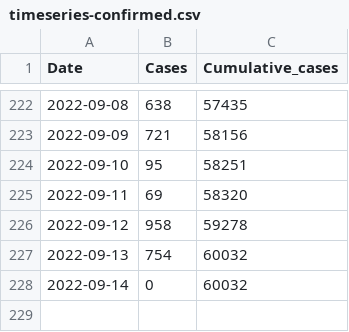
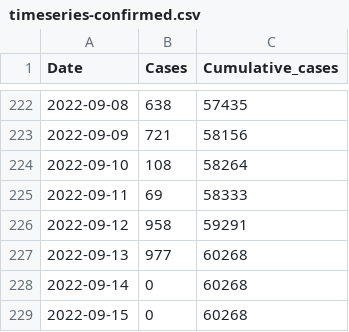
Before and after one commit to globaldothealth/monkeypox, a CSV file: timeseries-confirmed.csv, drawn as a sheet; only a part is shown, gaps mark what is left out.

```diff
--- a/timeseries-confirmed.csv
+++ b/timeseries-confirmed.csv
@@ -223,6 +223,7 @@ Date,Cases,Cumulative_cases
 2022-09-09,721,58156
-2022-09-10,95,58251
-2022-09-11,69,58320
-2022-09-12,958,59278
-2022-09-13,754,60032
-2022-09-14,0,60032
+2022-09-10,108,58264
+2022-09-11,69,58333
+2022-09-12,958,59291
+2022-09-13,977,60268
+2022-09-14,0,60268
+2022-09-15,0,60268
```
Also changed, not shown: timeseries-country-confirmed.csv, 1 other file.
